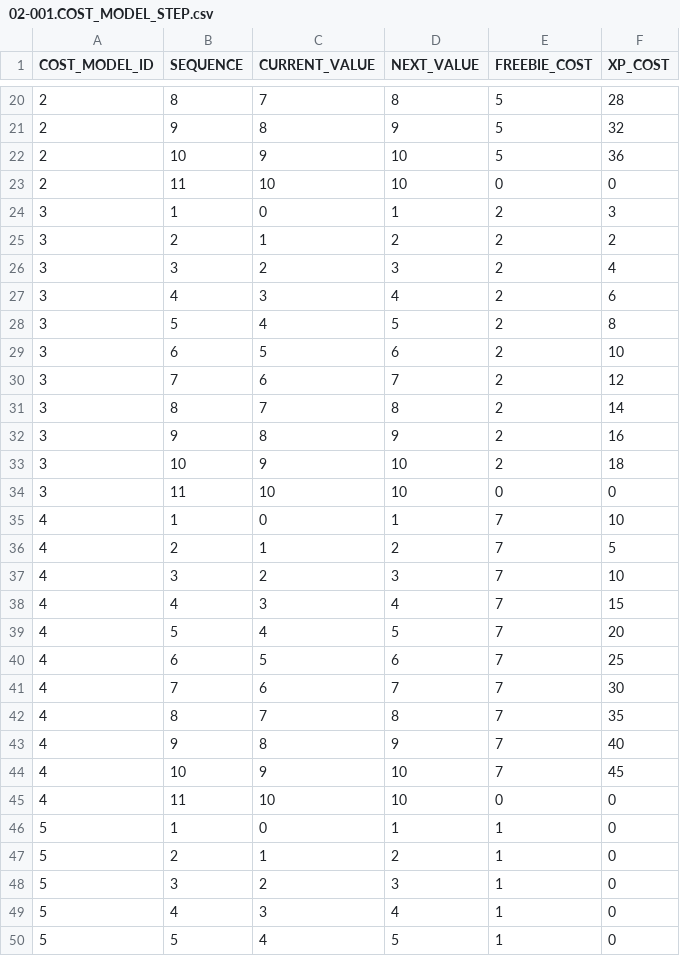
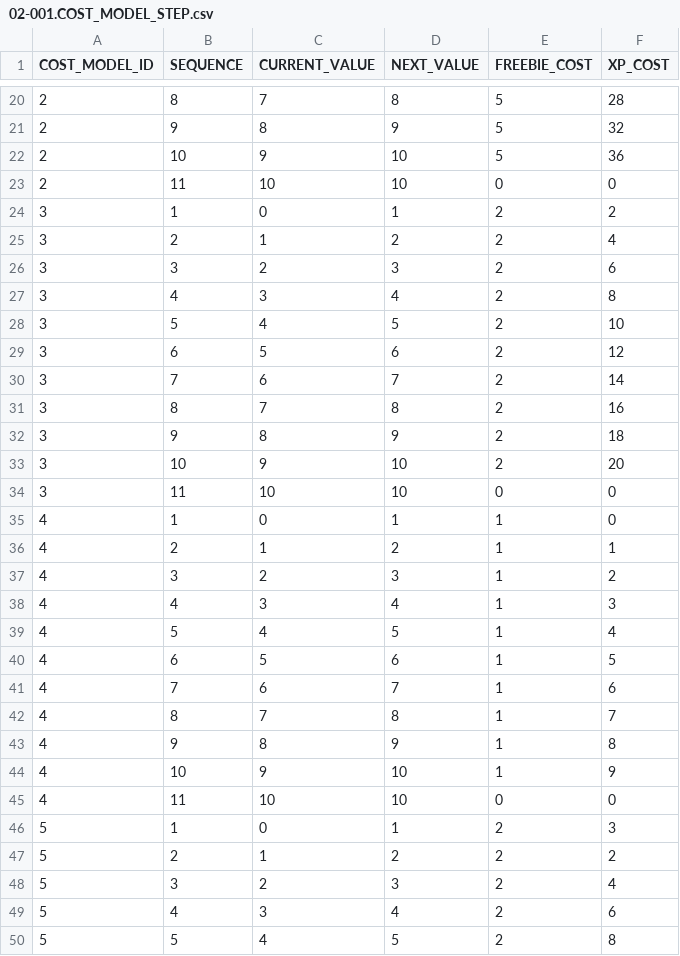
Before and after one commit to mieow/vampire-data, a CSV file: 02-001.COST_MODEL_STEP.csv, drawn as a sheet; only a part is shown, gaps mark what is left out; the diff covers the shown part only.

```diff
--- a/02-001.COST_MODEL_STEP.csv
+++ b/02-001.COST_MODEL_STEP.csv
@@ -23,28 +23,28 @@ COST_MODEL_ID,SEQUENCE,CURRENT_VALUE,NEXT_VALUE,FREEBIE_COST,XP_COST
 2,11,10,10,0,0
-3,1,0,1,2,3
-3,2,1,2,2,2
-3,3,2,3,2,4
-3,4,3,4,2,6
-3,5,4,5,2,8
-3,6,5,6,2,10
-3,7,6,7,2,12
-3,8,7,8,2,14
-3,9,8,9,2,16
-3,10,9,10,2,18
+3,1,0,1,2,2
+3,2,1,2,2,4
+3,3,2,3,2,6
+3,4,3,4,2,8
+3,5,4,5,2,10
+3,6,5,6,2,12
+3,7,6,7,2,14
+3,8,7,8,2,16
+3,9,8,9,2,18
+3,10,9,10,2,20
 3,11,10,10,0,0
-4,1,0,1,7,10
-4,2,1,2,7,5
-4,3,2,3,7,10
-4,4,3,4,7,15
-4,5,4,5,7,20
-4,6,5,6,7,25
-4,7,6,7,7,30
-4,8,7,8,7,35
-4,9,8,9,7,40
-4,10,9,10,7,45
+4,1,0,1,1,0
+4,2,1,2,1,1
+4,3,2,3,1,2
+4,4,3,4,1,3
+4,5,4,5,1,4
+4,6,5,6,1,5
+4,7,6,7,1,6
+4,8,7,8,1,7
+4,9,8,9,1,8
+4,10,9,10,1,9
 4,11,10,10,0,0
-5,1,0,1,1,0
-5,2,1,2,1,0
-5,3,2,3,1,0
-5,4,3,4,1,0
-5,5,4,5,1,0
+5,1,0,1,2,3
+5,2,1,2,2,2
+5,3,2,3,2,4
+5,4,3,4,2,6
+5,5,4,5,2,8
```
Also changed, not shown: 119 edited cells elsewhere in this file, 01-009.COST_MODEL.csv.
